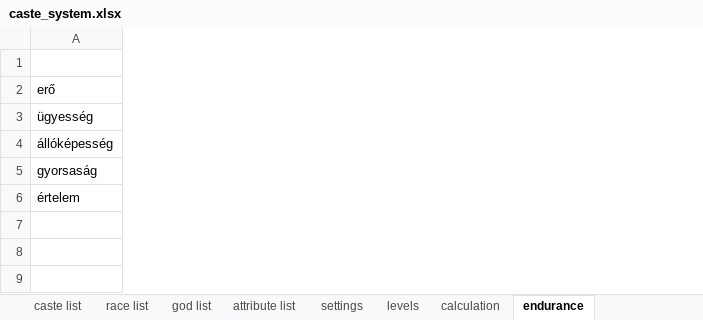
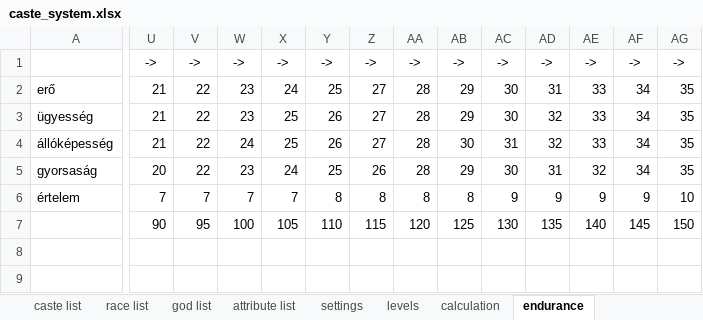
Before and after one commit to attleysmith/ataliasflame_2.0, an Excel workbook: doc/caste_system.xlsx, sheet endurance, drawn as a sheet; only a part is shown, gaps mark what is left out; values as stored, in another font and other column widths than the file's, no borders; the diff covers the shown part only; the diff names each change by its address in the sheet, - before the commit and + after, or states it on an @@ line.

Commit message:
Introduce sleeping possibility for a character. Sleeping heals an amount of injury. Endurance tests now consider necessity of healing and the character may have a sleep between combats. Warrior development path in the endurance test goes to GRANDMASTER level now.

```diff
--- a/doc/caste_system.xlsx (sheet endurance)
+++ b/doc/caste_system.xlsx (sheet endurance)
+column U, rows 1-7: -> | 21 | 21 | 21 | 20 | 7 | 90
+column V, rows 1-7: -> | 22 | 22 | 22 | 22 | 7 | 95
+column W, rows 1-7: -> | 23 | 23 | 24 | 23 | 7 | 100
+column X, rows 1-7: -> | 24 | 25 | 25 | 24 | 7 | 105
+column Y, rows 1-7: -> | 25 | 26 | 26 | 25 | 8 | 110
+column Z, rows 1-7: -> | 27 | 27 | 27 | 26 | 8 | 115
+column AA, rows 1-7: -> | 28 | 28 | 28 | 28 | 8 | 120
+column AB, rows 1-7: -> | 29 | 29 | 30 | 29 | 8 | 125
+column AC, rows 1-7: -> | 30 | 30 | 31 | 30 | 9 | 130
+column AD, rows 1-7: -> | 31 | 32 | 32 | 31 | 9 | 135
+column AE, rows 1-7: -> | 33 | 33 | 33 | 32 | 9 | 140
+column AF, rows 1-7: -> | 34 | 34 | 34 | 34 | 9 | 145
+column AG, rows 1-7: -> | 35 | 35 | 35 | 35 | 10 | 150
```
Also changed, not shown: 13 added columns and cell formats elsewhere in this sheet, formulas that keep their value, 7 other files.
